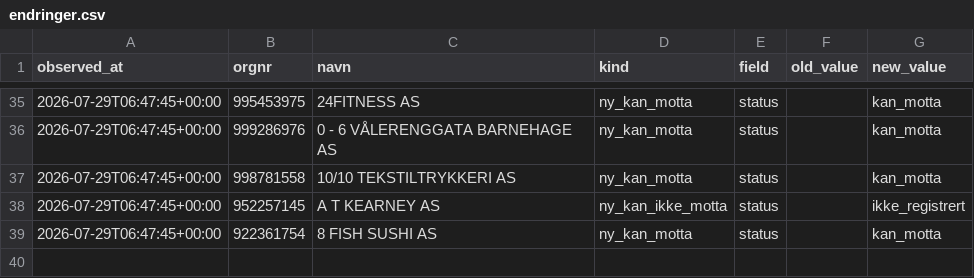
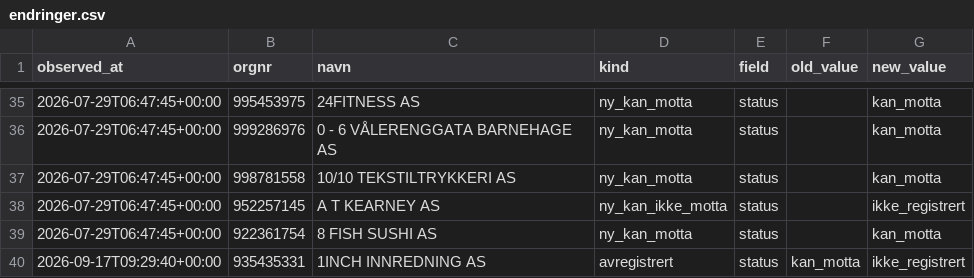
Before and after one commit to ValiantEvers/efaktura-radar, a CSV file: data/endringer.csv, drawn as a sheet; only a part is shown, gaps mark what is left out.

```diff
--- a/data/endringer.csv
+++ b/data/endringer.csv
@@ -39 +39,2 @@ observed_at;orgnr;navn;kind;field;old_value;new_value
 2026-07-29T06:47:45+00:00;922361754;8 FISH SUSHI AS;ny_kan_motta;status;;kan_motta
+2026-09-17T09:29:40+00:00;935435331;1INCH INNREDNING AS;avregistrert;status;kan_motta;ikke_registrert
```
Also changed, not shown: data/status.csv, 1 other file.
